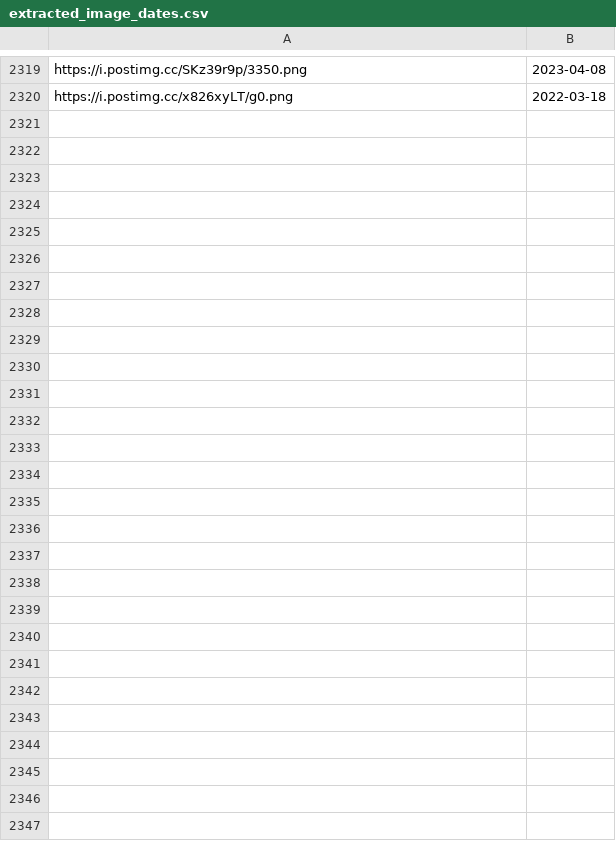
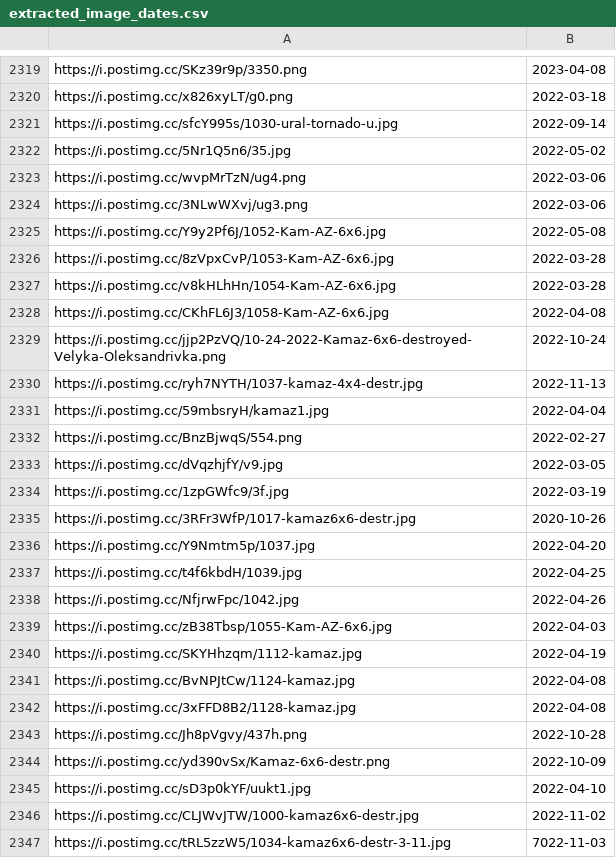
Before and after one commit to MaxBeck2000/DE_Portfolio, a CSV file: Russian_Losses/extracted_image_dates.csv, drawn as a sheet; only a part is shown, gaps mark what is left out; the diff names each change by its address in the sheet, - before the commit and + after, or states it on an @@ line.

```diff
--- a/Russian_Losses/extracted_image_dates.csv
+++ b/Russian_Losses/extracted_image_dates.csv
+row 2321: https://i.postimg.cc/sfcY995s/1030-ural-tornado-u.jpg | 2022-09-14
+row 2322: https://i.postimg.cc/5Nr1Q5n6/35.jpg | 2022-05-02
+row 2323: https://i.postimg.cc/wvpMrTzN/ug4.png | 2022-03-06
+row 2324: https://i.postimg.cc/3NLwWXvj/ug3.png | 2022-03-06
+row 2325: https://i.postimg.cc/Y9y2Pf6J/1052-Kam-AZ-6x6.jpg | 2022-05-08
+row 2326: https://i.postimg.cc/8zVpxCvP/1053-Kam-AZ-6x6.jpg | 2022-03-28
+row 2327: https://i.postimg.cc/v8kHLhHn/1054-Kam-AZ-6x6.jpg | 2022-03-28
+row 2328: https://i.postimg.cc/CKhFL6J3/1058-Kam-AZ-6x6.jpg | 2022-04-08
+row 2329: https://i.postimg.cc/jjp2PzVQ/10-24-2022-Kamaz-6x6-destroyed-Velyka-Oleksandrivka.png | 2022-10-24
+row 2330: https://i.postimg.cc/ryh7NYTH/1037-kamaz-4x4-destr.jpg | 2022-11-13
+row 2331: https://i.postimg.cc/59mbsryH/kamaz1.jpg | 2022-04-04
+row 2332: https://i.postimg.cc/BnzBjwqS/554.png | 2022-02-27
+row 2333: https://i.postimg.cc/dVqzhjfY/v9.jpg | 2022-03-05
+row 2334: https://i.postimg.cc/1zpGWfc9/3f.jpg | 2022-03-19
+row 2335: https://i.postimg.cc/3RFr3WfP/1017-kamaz6x6-destr.jpg | 2020-10-26
+row 2336: https://i.postimg.cc/Y9Nmtm5p/1037.jpg | 2022-04-20
+row 2337: https://i.postimg.cc/t4f6kbdH/1039.jpg | 2022-04-25
+row 2338: https://i.postimg.cc/NfjrwFpc/1042.jpg | 2022-04-26
+row 2339: https://i.postimg.cc/zB38Tbsp/1055-Kam-AZ-6x6.jpg | 2022-04-03
+row 2340: https://i.postimg.cc/SKYHhzqm/1112-kamaz.jpg | 2022-04-19
+row 2341: https://i.postimg.cc/BvNPJtCw/1124-kamaz.jpg | 2022-04-08
+row 2342: https://i.postimg.cc/3xFFD8B2/1128-kamaz.jpg | 2022-04-08
+row 2343: https://i.postimg.cc/Jh8pVgvy/437h.png | 2022-10-28
+row 2344: https://i.postimg.cc/yd390vSx/Kamaz-6x6-destr.png | 2022-10-09
+row 2345: https://i.postimg.cc/sD3p0kYF/uukt1.jpg | 2022-04-10
+row 2346: https://i.postimg.cc/CLJWvJTW/1000-kamaz6x6-destr.jpg | 2022-11-02
+row 2347: https://i.postimg.cc/tRL5zzW5/1034-kamaz6x6-destr-3-11.jpg | 7022-11-03
```
Also changed, not shown: Russian_Losses/urls_without_dates.csv, 1 other file.
